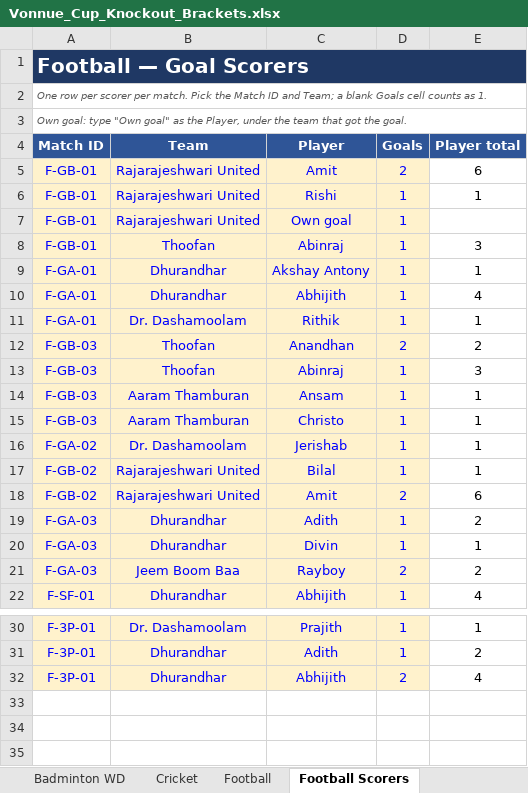
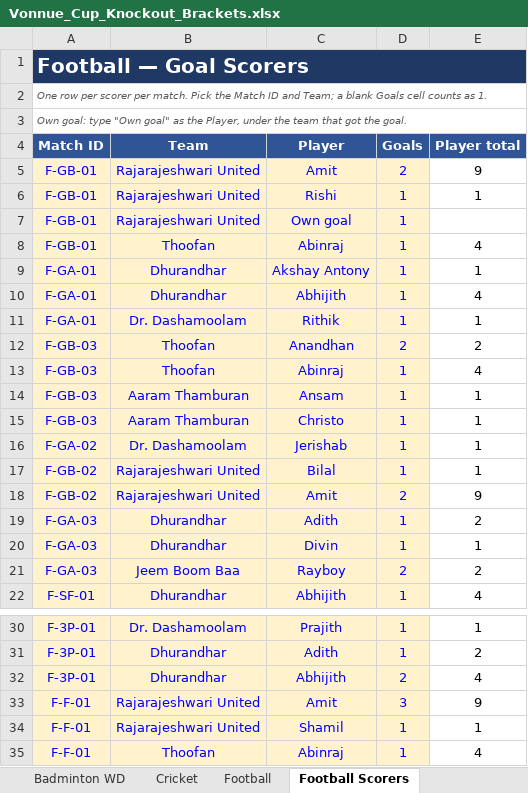
Before and after one commit to vonnue-amit/vonnue-cup-2026, an Excel workbook: data/Vonnue_Cup_Knockout_Brackets.xlsx, sheet Football Scorers, drawn as a sheet; only a part is shown, gaps mark what is left out; values as stored, in another font and other column widths than the file's, no borders; charts and pictures not drawn; the diff covers the shown part only; the diff names each change by its address in the sheet, - before the commit and + after, or states it on an @@ line.

```diff
--- a/data/Vonnue_Cup_Knockout_Brackets.xlsx (sheet Football Scorers)
+++ b/data/Vonnue_Cup_Knockout_Brackets.xlsx (sheet Football Scorers)
-E5 (Player total): 6
+E5 (Player total): 9
-E8 (Player total): 3
+E8 (Player total): 4
-E13 (Player total): 3
+E13 (Player total): 4
-E18 (Player total): 6
+E18 (Player total): 9
+row 33: F-F-01 | Rajarajeshwari United | Amit | 3 | 9
+row 34: F-F-01 | Rajarajeshwari United | Shamil | 1 | 1
+row 35: F-F-01 | Thoofan | Abinraj | 1 | 4
```
Also changed, not shown: 2 edited cells elsewhere in this sheet, sheet Standings, sheet Overview, sheet Cricket, sheet Football, hidden cells, 1 other file.
